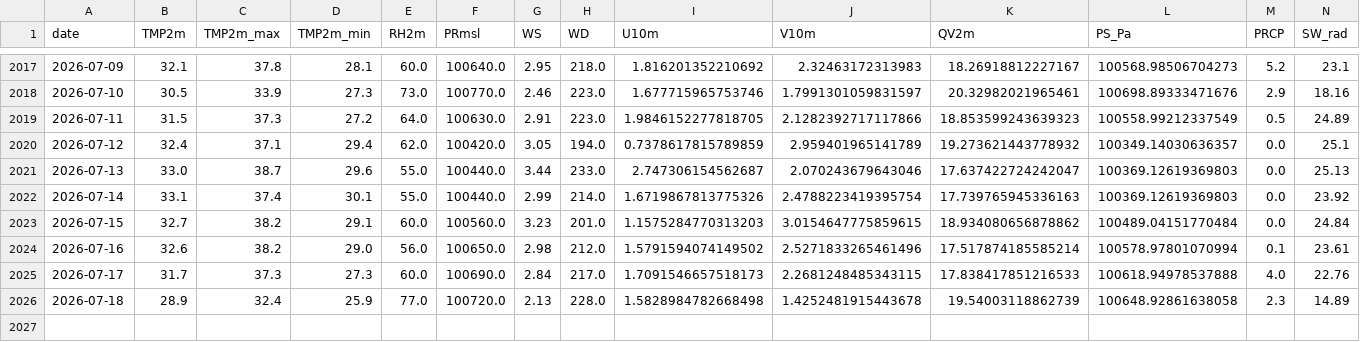
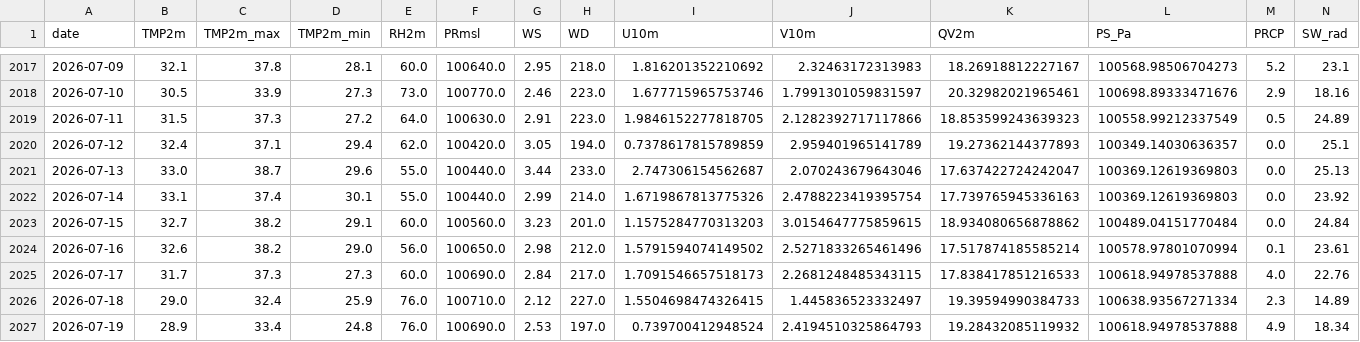
Before and after one commit to souravk03/openmeteo-live-forecast-v2, a CSV file: data/om/Chennai/om_cache_chennai.csv, drawn as a sheet; only a part is shown, gaps mark what is left out.

Commit message:
[Chennai] om_cache_chennai.csv 2026-07-19

```diff
--- a/data/om/Chennai/om_cache_chennai.csv
+++ b/data/om/Chennai/om_cache_chennai.csv
@@ -2019,3 +2019,3 @@ date,TMP2m,TMP2m_max,TMP2m_min,RH2m,PRmsl,WS,WD,U10m,V10m,QV2m,PS_Pa,PRCP,SW_rad
 2026-07-11,31.5,37.3,27.2,64.0,100630.0,2.91,223.0,1.9846152277818705,2.1282392717117866,18.853599243639323,100558.99212337549,0.5,24.89
-2026-07-12,32.4,37.1,29.4,62.0,100420.0,3.05,194.0,0.7378617815789859,2.959401965141789,19.273621443778932,100349.14030636357,0.0,25.1
+2026-07-12,32.4,37.1,29.4,62.0,100420.0,3.05,194.0,0.7378617815789859,2.959401965141789,19.27362144377893,100349.14030636357,0.0,25.1
 2026-07-13,33.0,38.7,29.6,55.0,100440.0,3.44,233.0,2.747306154562687,2.070243679643046,17.637422724242047,100369.12619369803,0.0,25.13
@@ -2025,2 +2025,3 @@ date,TMP2m,TMP2m_max,TMP2m_min,RH2m,PRmsl,WS,WD,U10m,V10m,QV2m,PS_Pa,PRCP,SW_rad
 2026-07-17,31.7,37.3,27.3,60.0,100690.0,2.84,217.0,1.7091546657518173,2.2681248485343115,17.838417851216533,100618.94978537888,4.0,22.76
-2026-07-18,28.9,32.4,25.9,77.0,100720.0,2.13,228.0,1.5828984782668498,1.4252481915443678,19.54003118862739,100648.92861638058,2.3,14.89
+2026-07-18,29.0,32.4,25.9,76.0,100710.0,2.12,227.0,1.5504698474326415,1.445836523332497,19.39594990384733,100638.93567271334,2.3,14.89
+2026-07-19,28.9,33.4,24.8,76.0,100690.0,2.53,197.0,0.739700412948524,2.4194510325864793,19.28432085119932,100618.94978537888,4.9,18.34
```
